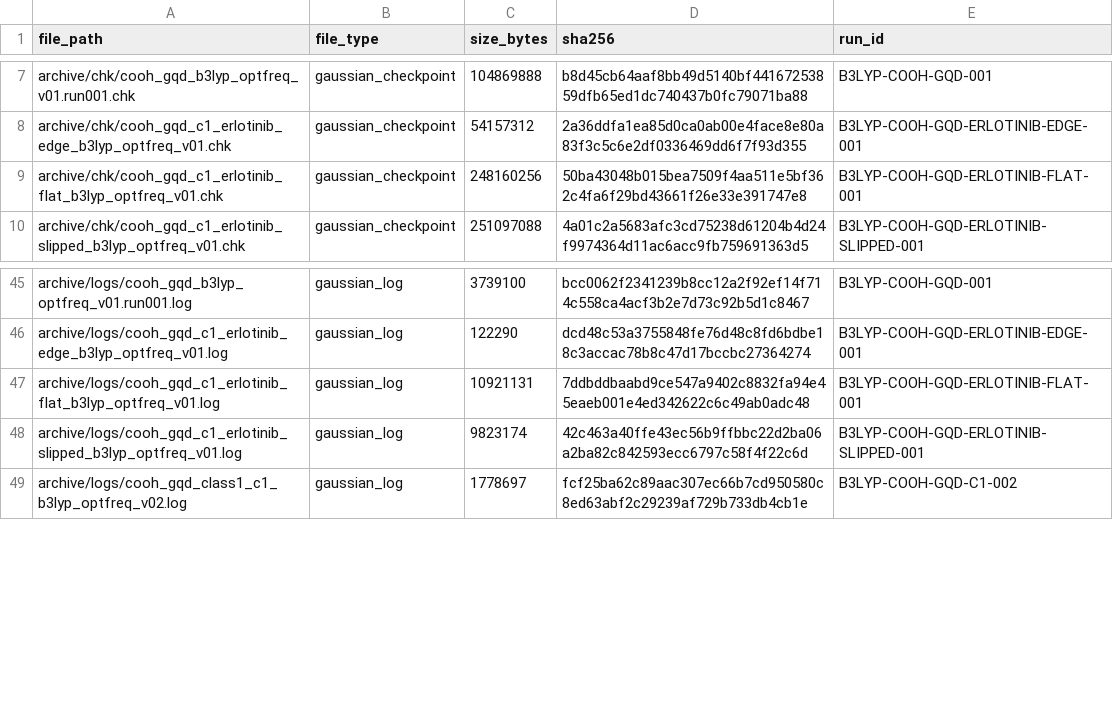
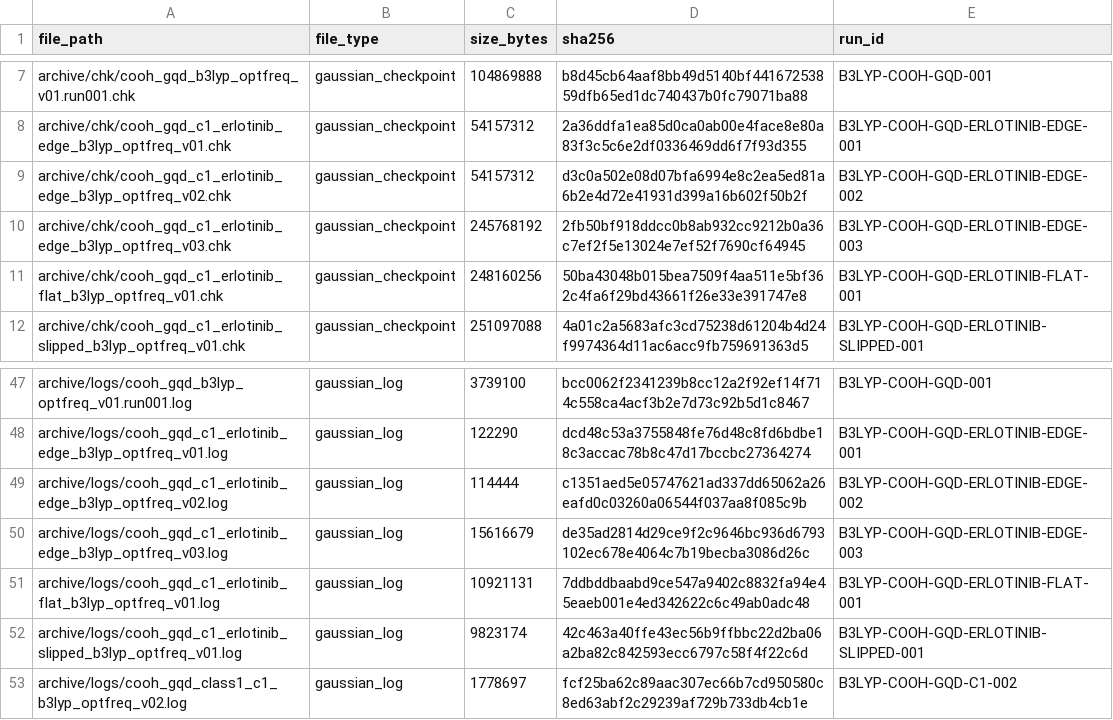
Before and after one commit to shomari-ia/gqd-dissertation, a TSV file: archive_manifest.tsv, drawn as a sheet; only a part is shown, gaps mark what is left out.

```diff
--- a/archive_manifest.tsv
+++ b/archive_manifest.tsv
@@ -8,2 +8,4 @@ archive/chk/cooh_gqd_b3lyp_optfreq_v01.run001.chk	gaussian_checkpoint	104869888
 archive/chk/cooh_gqd_c1_erlotinib_edge_b3lyp_optfreq_v01.chk	gaussian_checkpoint	54157312	2a36ddfa1ea85d0ca0ab00e4face8e80a83f3c5c6e2df0336469dd6f7f93d355	B3LYP-COOH-GQD-ERLOTINIB-EDGE-001
+archive/chk/cooh_gqd_c1_erlotinib_edge_b3lyp_optfreq_v02.chk	gaussian_checkpoint	54157312	d3c0a502e08d07bfa6994e8c2ea5ed81a6b2e4d72e41931d399a16b602f50b2f	B3LYP-COOH-GQD-ERLOTINIB-EDGE-002
+archive/chk/cooh_gqd_c1_erlotinib_edge_b3lyp_optfreq_v03.chk	gaussian_checkpoint	245768192	2fb50bf918ddcc0b8ab932cc9212b0a36c7ef2f5e13024e7ef52f7690cf64945	B3LYP-COOH-GQD-ERLOTINIB-EDGE-003
 archive/chk/cooh_gqd_c1_erlotinib_flat_b3lyp_optfreq_v01.chk	gaussian_checkpoint	248160256	50ba43048b015bea7509f4aa511e5bf362c4fa6f29bd43661f26e33e391747e8	B3LYP-COOH-GQD-ERLOTINIB-FLAT-001
@@ -46,2 +48,4 @@ archive/logs/cooh_gqd_b3lyp_optfreq_v01.run001.log	gaussian_log	3739100	bcc0062f
 archive/logs/cooh_gqd_c1_erlotinib_edge_b3lyp_optfreq_v01.log	gaussian_log	122290	dcd48c53a3755848fe76d48c8fd6bdbe18c3accac78b8c47d17bccbc27364274	B3LYP-COOH-GQD-ERLOTINIB-EDGE-001
+archive/logs/cooh_gqd_c1_erlotinib_edge_b3lyp_optfreq_v02.log	gaussian_log	114444	c1351aed5e05747621ad337dd65062a26eafd0c03260a06544f037aa8f085c9b	B3LYP-COOH-GQD-ERLOTINIB-EDGE-002
+archive/logs/cooh_gqd_c1_erlotinib_edge_b3lyp_optfreq_v03.log	gaussian_log	15616679	de35ad2814d29ce9f2c9646bc936d6793102ec678e4064c7b19becba3086d26c	B3LYP-COOH-GQD-ERLOTINIB-EDGE-003
 archive/logs/cooh_gqd_c1_erlotinib_flat_b3lyp_optfreq_v01.log	gaussian_log	10921131	7ddbddbaabd9ce547a9402c8832fa94e45eaeb001e4ed342622c6c49ab0adc48	B3LYP-COOH-GQD-ERLOTINIB-FLAT-001
```
Also changed, not shown: run_log.tsv, run_notes.tsv, 7 other files.
